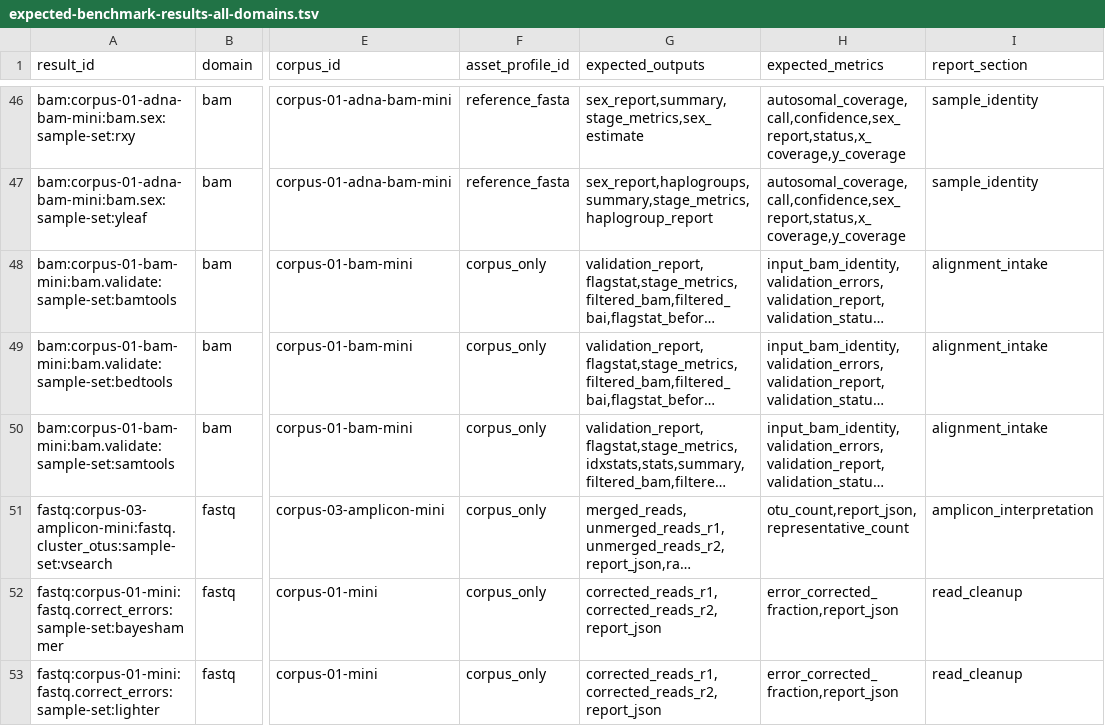
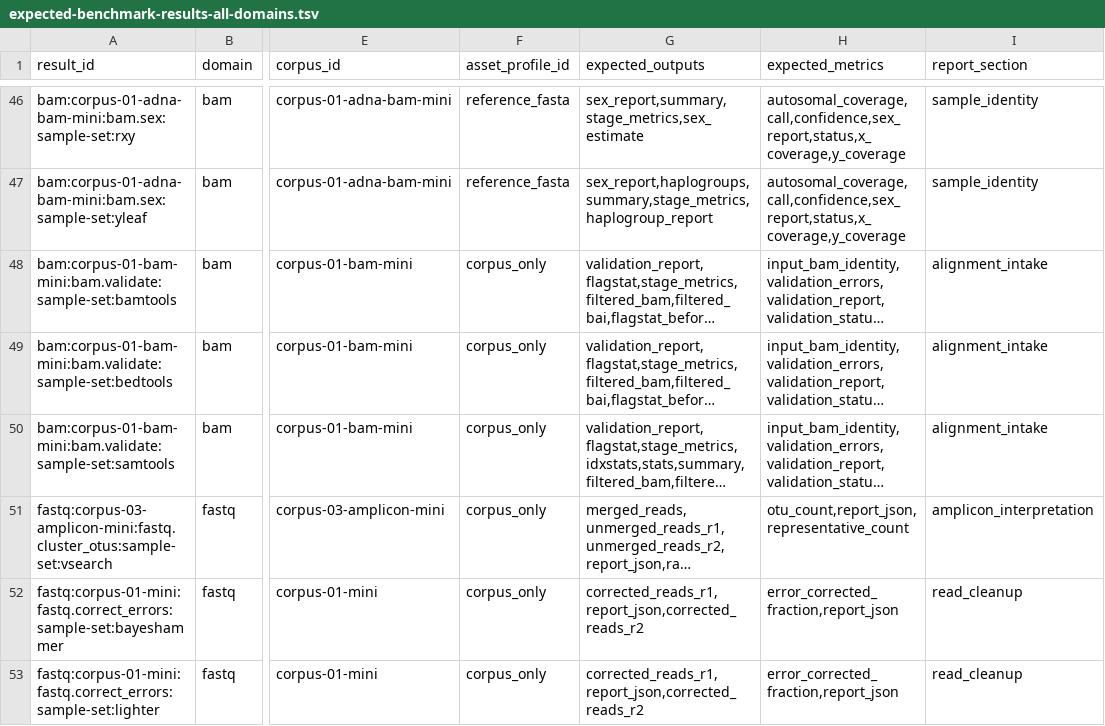
Before and after one commit to bijux/bijux-genomics, a TSV file: benchmarks/readiness/expected-benchmark-results-all-domains.tsv, drawn as a sheet; only a part is shown, gaps mark what is left out; long unchanged cells end in …; the diff covers the shown part only; the diff names each change by its address in the sheet, - before the commit and + after, or states it on an @@ line.

```diff
--- a/benchmarks/readiness/expected-benchmark-results-all-domains.tsv
+++ b/benchmarks/readiness/expected-benchmark-results-all-domains.tsv
-G52:G53 (expected_outputs): corrected_reads_r1,corrected_reads_r2,report_json
+G52:G53 (expected_outputs): corrected_reads_r1,report_json,corrected_reads_r2
```
Also changed, not shown: 8 edited cells elsewhere in this file, 8 other files.
